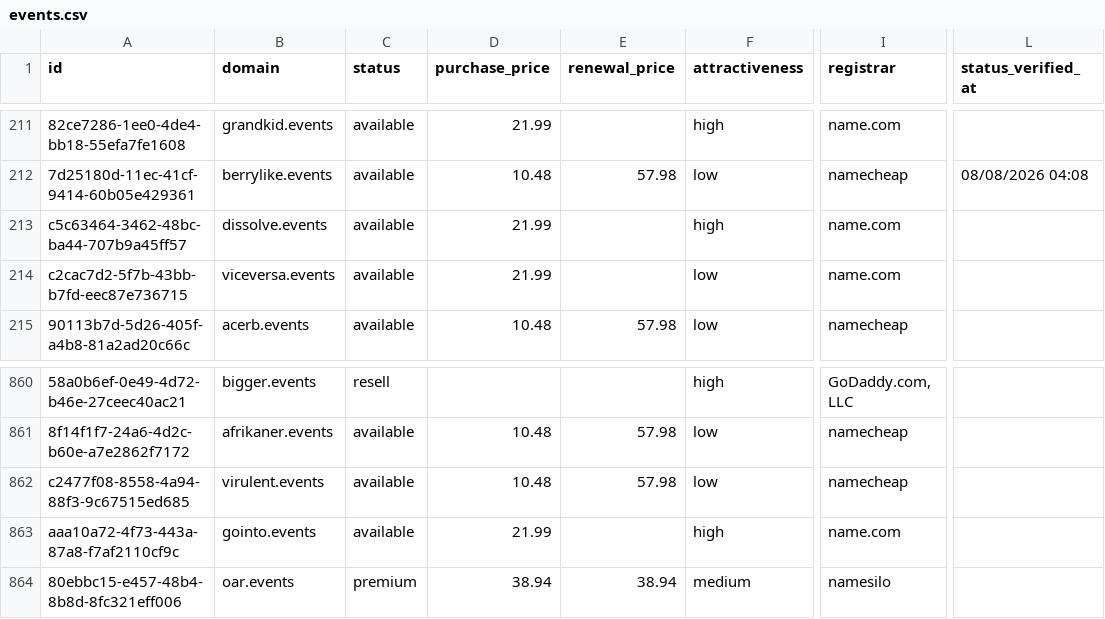
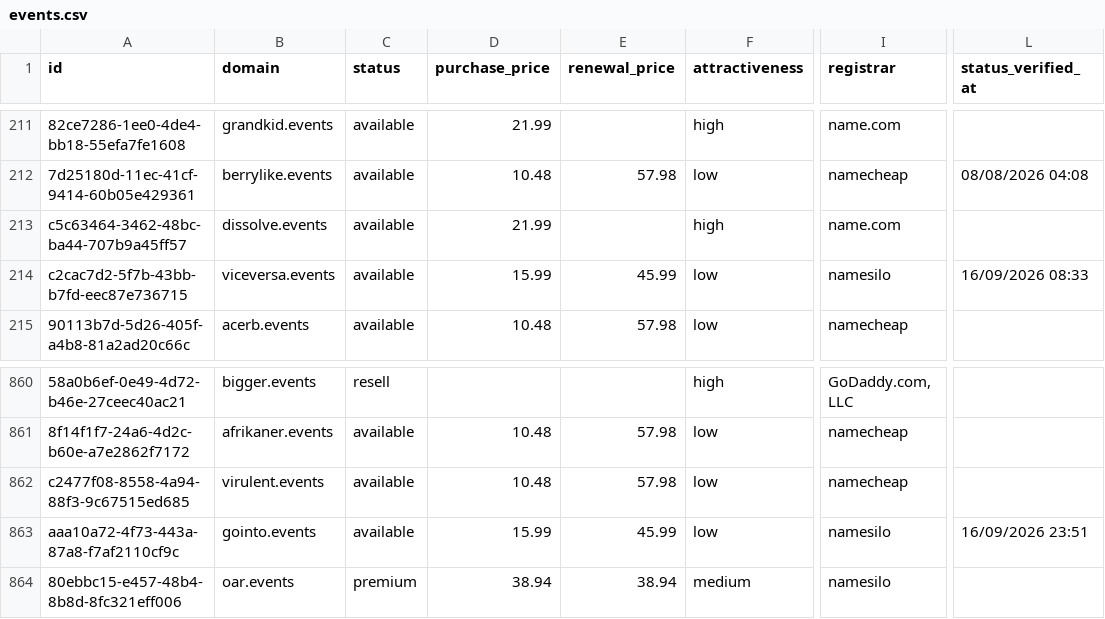
Before and after one commit to UniqueDomains/events-oneword-domains, a CSV file: events.csv, drawn as a sheet; only a part is shown, gaps mark what is left out; the diff names each change by its address in the sheet, - before the commit and + after, or states it on an @@ line.

Commit message:
Domains update

```diff
--- a/events.csv
+++ b/events.csv
-D214 (purchase_price): 21.99
+D214 (purchase_price): 15.99
-E214 (renewal_price): (empty)
+E214 (renewal_price): 45.99
-I214 (registrar): name.com
+I214 (registrar): namesilo
-L214 (status_verified_at): (empty)
+L214 (status_verified_at): 16/09/2026 08:33
-D863 (purchase_price): 21.99
+D863 (purchase_price): 15.99
-E863 (renewal_price): (empty)
+E863 (renewal_price): 45.99
-F863 (attractiveness): high
+F863 (attractiveness): low
-I863 (registrar): name.com
+I863 (registrar): namesilo
-L863 (status_verified_at): (empty)
+L863 (status_verified_at): 16/09/2026 23:51
```
Also changed, not shown: 4 other files.
